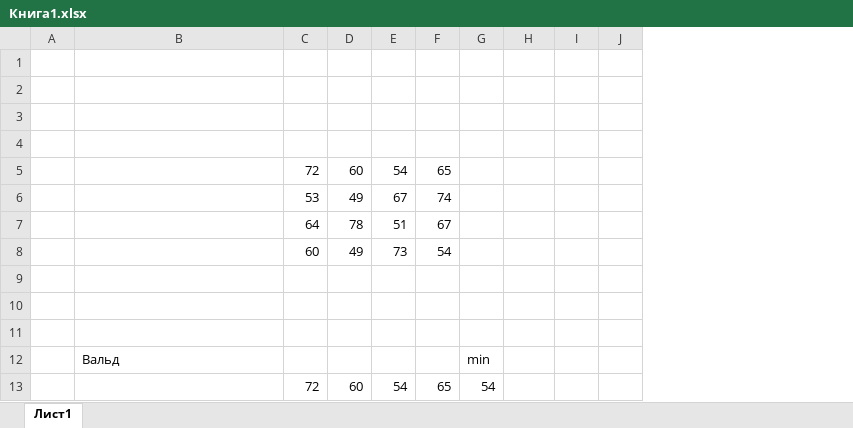
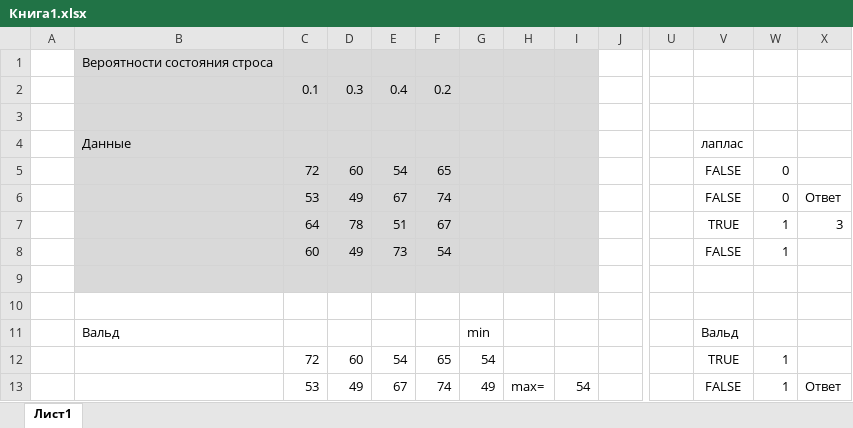
Before and after one commit to TonyNov/5sem_Operations_research, an Excel workbook: lab8/Книга1.xlsx, sheet Лист1, drawn as a sheet; only a part is shown, gaps mark what is left out; values as stored, in another font and other column widths than the file's, no borders; removed rows and columns are numbered as before the commit, all else as after; rows hold the shown columns only; the diff covers the shown part only; the diff names each change by its address in the sheet, - before the commit and + after, or states it on an @@ line.

Commit message:
lab8 табличка

```diff
--- a/lab8/Книга1.xlsx (sheet Лист1)
+++ b/lab8/Книга1.xlsx (sheet Лист1)
+column U, empty
+column V, rows 4-13: лаплас | FALSE | FALSE | TRUE | FALSE |  |  | Вальд | TRUE | FALSE
+column W, rows 5-13: 0 | 0 | 1 | 1 |  |  |  | 1 | 1
+column X, rows 6-13: Ответ | 3 |  |  |  |  |  | Ответ
+row 1:  | Вероятности состояния строса
+row 2:  |  | 0.1 | 0.3 | 0.4 | 0.2
-B3:I3 fill: none
+B3:I3 fill: #D9D9D9
-row 2: (empty)
-row 3: (empty)
-B4: (empty)
+B4: Данные
-B4:I9 fill: none
+B4:I9 fill: #D9D9D9
-B11: (empty)
+B11: Вальд
-G11: (empty)
+G11: min
-B12: Вальд
+B12: (empty)
-C12: (empty)
+C12: 72
-D12: (empty)
+D12: 60
-E12: (empty)
+E12: 54
-F12: (empty)
+F12: 65
-G12: min
+G12: 54
-C13: 72
+C13: 53
-D13: 60
+D13: 49
-E13: 54
+E13: 67
-F13: 65
+F13: 74
-G13: 54
+G13: 49
-H13: (empty)
+H13: max=
-I13: (empty)
+I13: 54
```
Also changed, not shown: 13 added rows, 9 removed rows, 3 moved rows and 26 edited cells elsewhere in this sheet.
